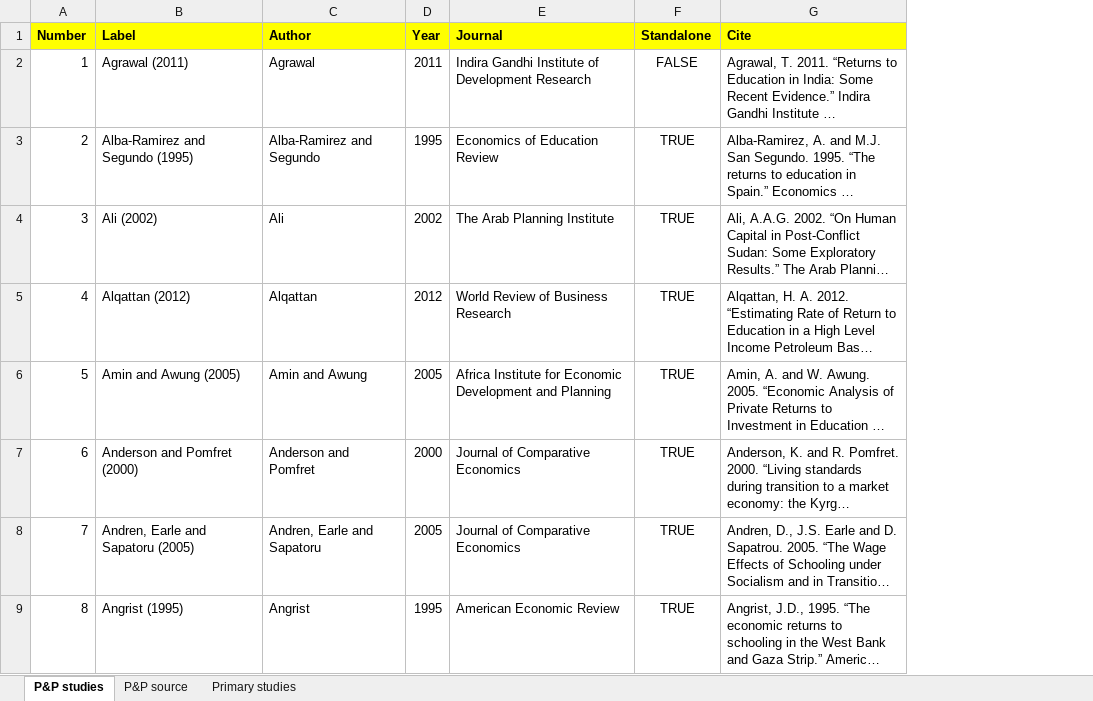
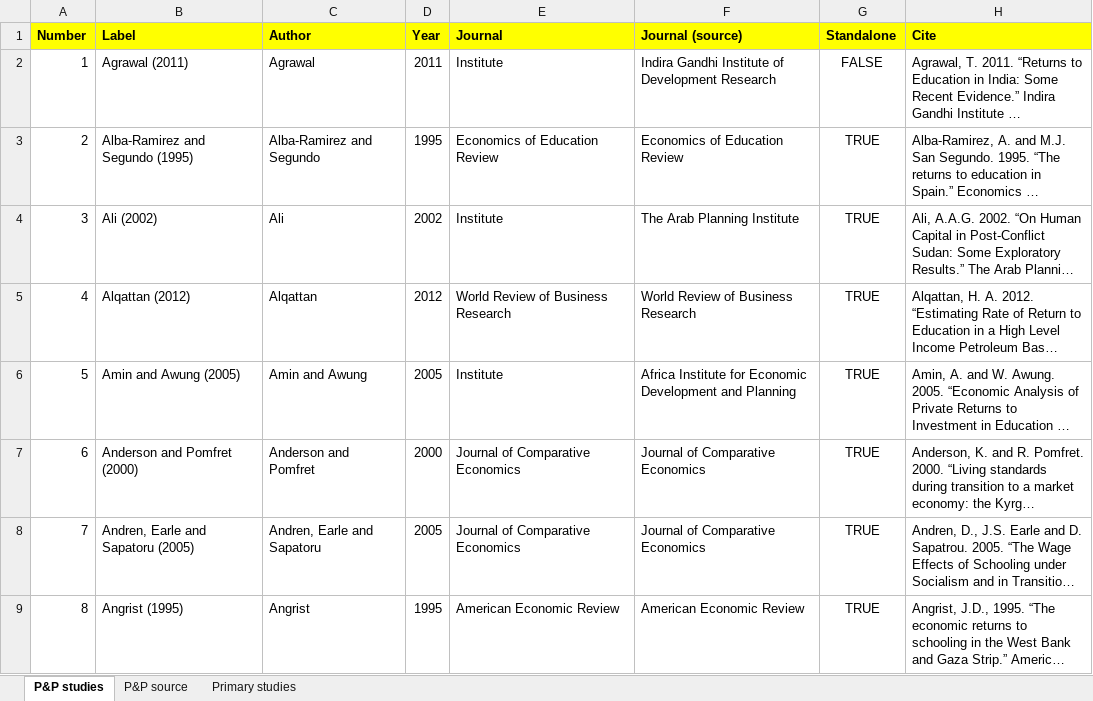
Before and after one commit to PetrCala/Diploma-Thesis, an Excel workbook: Literature/Literature.xlsx, sheet P&P studies, drawn as a sheet; only a part is shown; long unchanged cells end in …; values as stored, in another font and other column widths than the file's, no borders; the diff covers the shown part only; the diff names each change by its address in the sheet, - before the commit and + after, or states it on an @@ line.

```diff
--- a/Literature/Literature.xlsx (sheet P&P studies)
+++ b/Literature/Literature.xlsx (sheet P&P studies)
+column F (Journal (source)), rows 2-9: Indira Gandhi Institute of Development Research | Economics of Education Review | The Arab Planning Institute | World Review of Business Research | Africa Institute for Economic Development and Planning | Journal of Comparative Economics | Journal of Comparative Economics | American Economic Review
-E2 (Journal): Indira Gandhi Institute of Development Research
+E2 (Journal): Institute
-E4 (Journal): The Arab Planning Institute
+E4 (Journal): Institute
-E6 (Journal): Africa Institute for Economic Development and Planning
+E6 (Journal): Institute
```
Also changed, not shown: 247 edited cells and cell formats elsewhere in this sheet.
